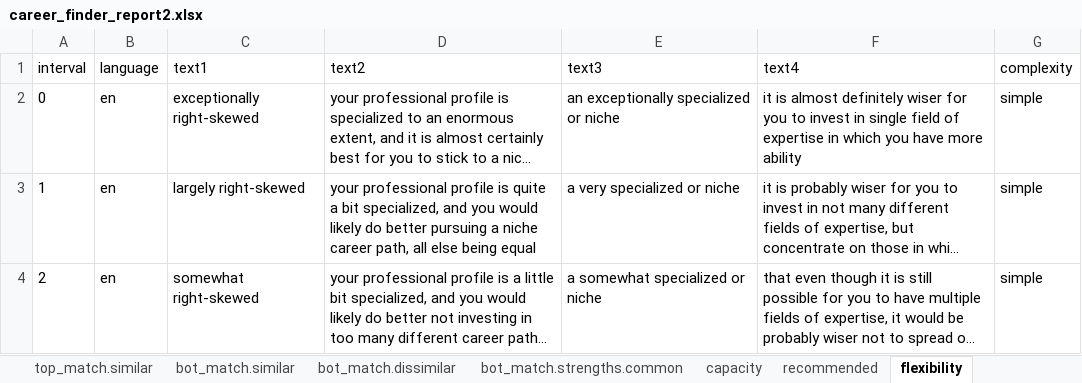
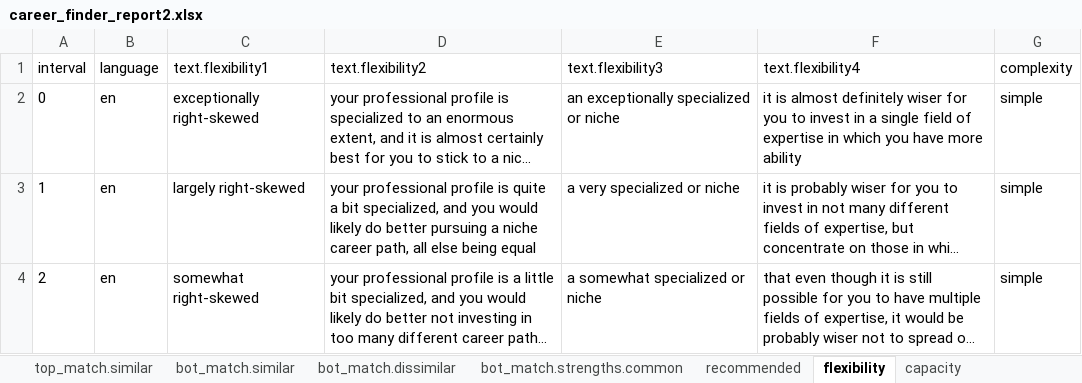
Before and after one commit to CaoBittencourt/atlas-career-guide, an Excel workbook: Reports/Matching Report/career_finder_report2.xlsx, sheet flexibility, drawn as a sheet; only a part is shown; long unchanged cells end in …; values as stored, in another font and other column widths than the file's, no borders; charts and pictures not drawn; the diff covers the shown part only; the diff names each change by its address in the sheet, - before the commit and + after, or states it on an @@ line.

```diff
--- a/Reports/Matching Report/career_finder_report2.xlsx (sheet flexibility)
+++ b/Reports/Matching Report/career_finder_report2.xlsx (sheet flexibility)
@@ sheet tab order changed: top_match.similar | bot_match.similar | bot_match.dissimilar | bot_match.strengths.common | recommended | flexibility | capacity @@
-C1: text1
+C1: text.flexibility1
-D1: text2
+D1: text.flexibility2
-E1: text3
+E1: text.flexibility3
-F1: text4
+F1: text.flexibility4
-F2 (text.flexibility4): …invest in single field…
+F2 (text.flexibility4): …invest in a single field…
```
Also changed, not shown: 7 added rows, 7 removed rows and 17 edited cells elsewhere in this sheet, sheet sections, sheet recommended, sheet capacity, other sheet tabs, hidden cells, charts or pictures, 8 other files.
